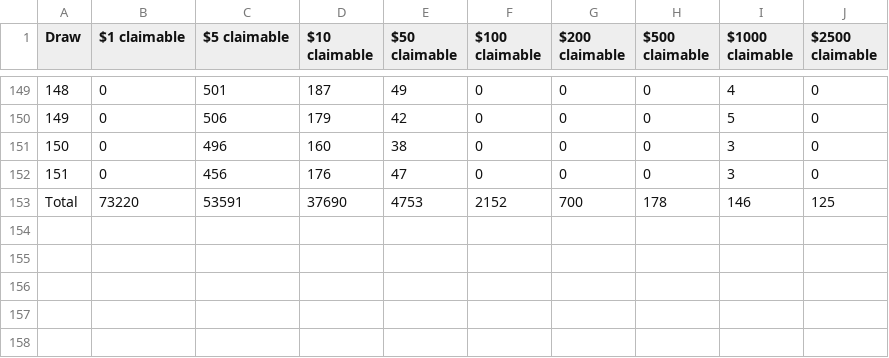
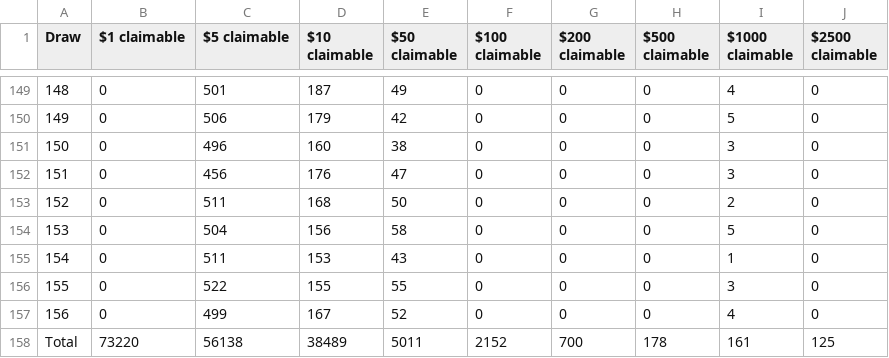
Before and after one commit to MAlvarez-0/PoolTogetherDB_Backup, a CSV file: data/draw_prizes_claimable.csv, drawn as a sheet; only a part is shown, gaps mark what is left out.

```diff
--- a/data/draw_prizes_claimable.csv
+++ b/data/draw_prizes_claimable.csv
@@ -152,2 +152,7 @@ Draw,$1 claimable,$5 claimable,$10 claimable,$50 claimable,$100 claimable,$200 c
 151,0,456,176,47,0,0,0,3,0
-Total,73220,53591,37690,4753,2152,700,178,146,125
+152,0,511,168,50,0,0,0,2,0
+153,0,504,156,58,0,0,0,5,0
+154,0,511,153,43,0,0,0,1,0
+155,0,522,155,55,0,0,0,3,0
+156,0,499,167,52,0,0,0,4,0
+Total,73220,56138,38489,5011,2152,700,178,161,125
```
Also changed, not shown: data/draw_amounts.csv, data/luckiest_winners.csv.
